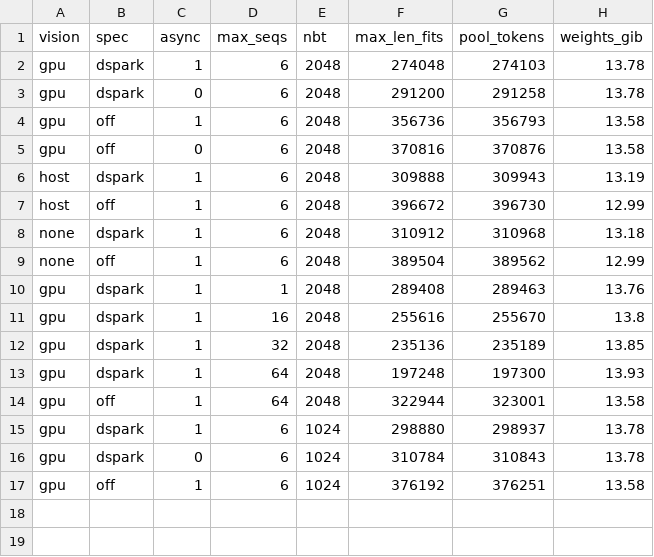
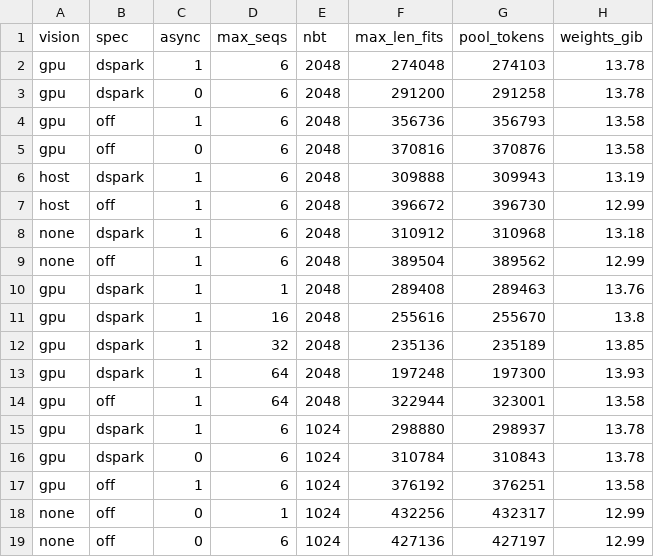
Before and after one commit to Pento95/HyperInkling, a TSV file: docs/memory_matrix.tsv, drawn as a sheet; the diff names each change by its address in the sheet, - before the commit and + after, or states it on an @@ line.

```diff
--- a/docs/memory_matrix.tsv
+++ b/docs/memory_matrix.tsv
+row 18: none | off | 0 | 1 | 1024 | 432256 | 432317 | 12.99
+row 19: none | off | 0 | 6 | 1024 | 427136 | 427197 | 12.99
```
Also changed, not shown: 8 other files.
